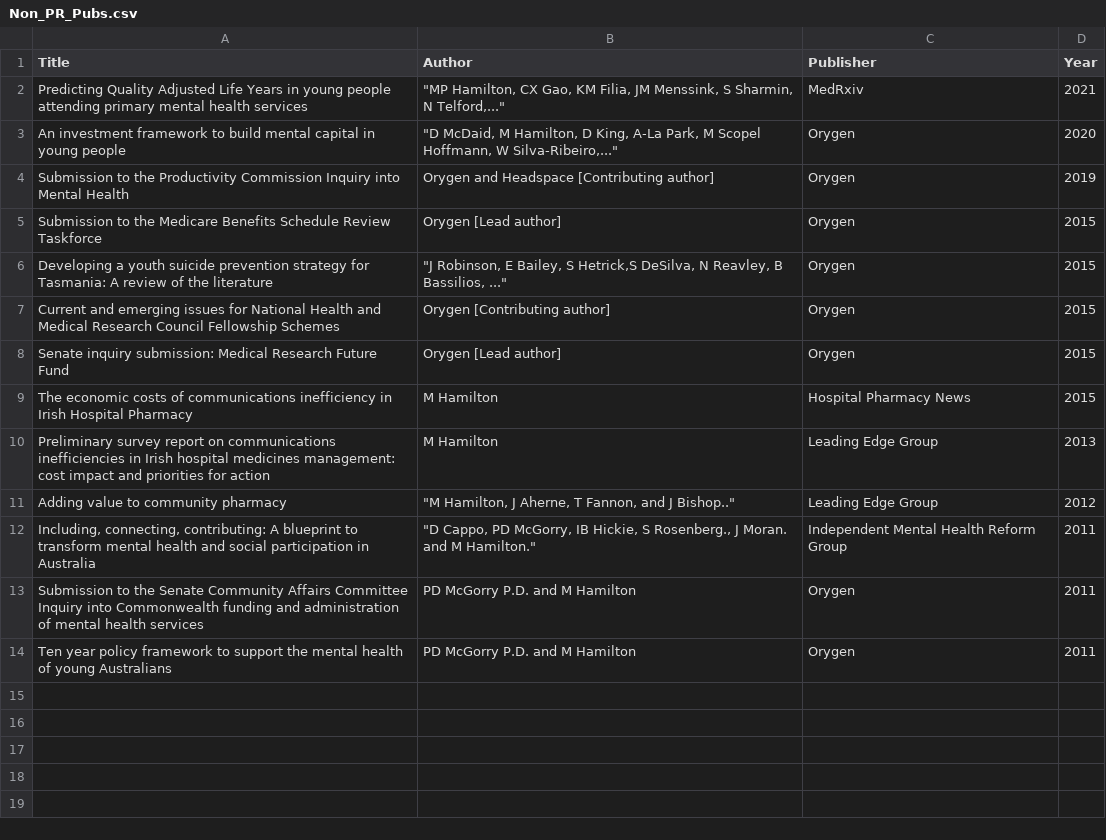
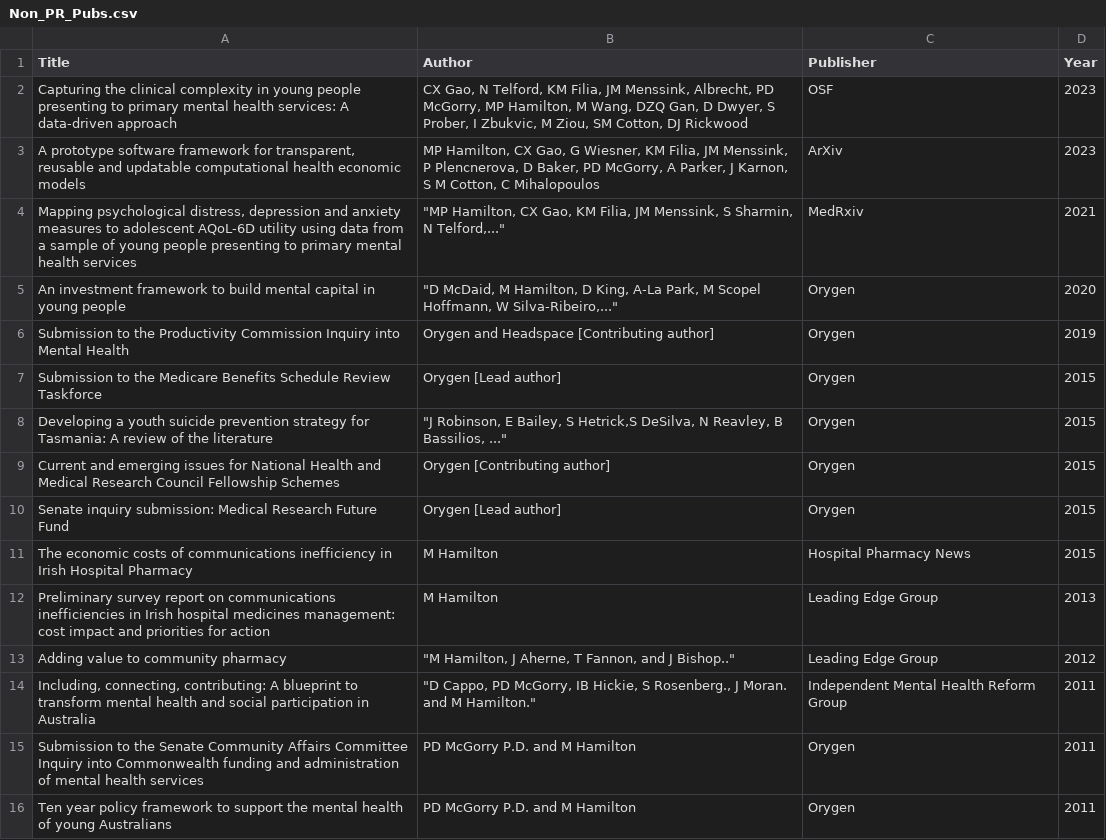
Before and after one commit to matthewphamilton/mybio, a CSV file: Data/Non_PR_Pubs.csv, drawn as a sheet; addresses are those after the commit; the diff names each change by its address in the sheet, - before the commit and + after, or states it on an @@ line.

```diff
--- a/Data/Non_PR_Pubs.csv
+++ b/Data/Non_PR_Pubs.csv
+row 2: Capturing the clinical complexity in young people presenting to primary mental health services: A data-driven approach | CX Gao, N Telford, KM Filia, JM Menssink, Albrecht, PD McGorry, MP Hamilton, M Wang, DZQ Gan, D Dwyer, S Prober, I Zbukvic, M Ziou, SM Cotton, DJ Rickwood | OSF | 2023
+row 3: A prototype software framework for transparent, reusable and updatable computational health economic models | MP Hamilton, CX Gao, G Wiesner, KM Filia, JM Menssink, P Plencnerova, D Baker, PD McGorry, A Parker, J Karnon, S M Cotton, C Mihalopoulos | ArXiv | 2023
-A4 (Title): Predicting Quality Adjusted Life Years in young people attending primary mental…
+A4 (Title): Mapping psychological distress, depression and anxiety measures to adolescent AQoL-6D utility using data from a sample of young people presenting to primary mental…
```
Also changed, not shown: Data/Grants.csv, Data/Presentations.csv, 17 other files.
